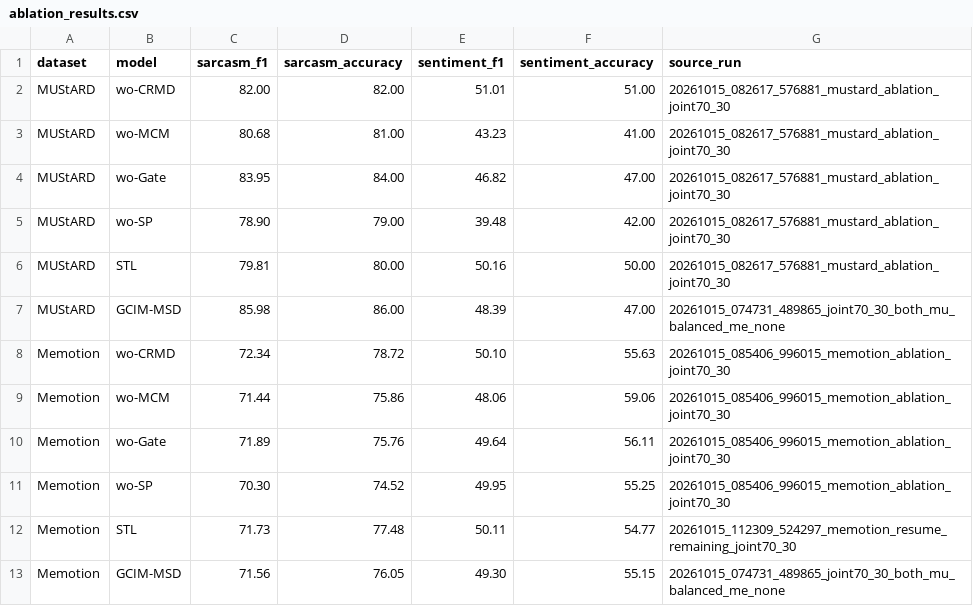
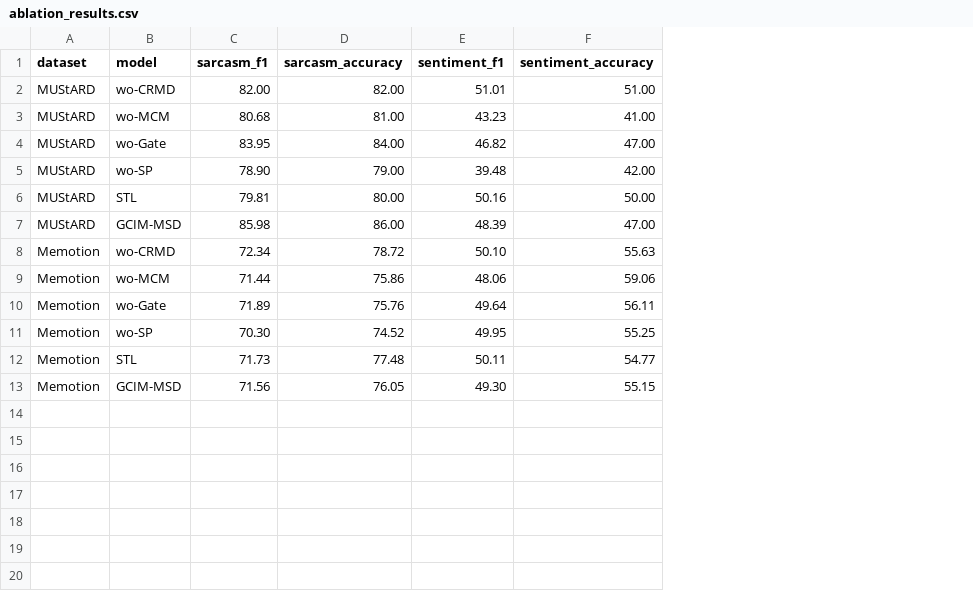
Before and after one commit to mu174/GCIM-MSD, a CSV file: results/ablation_results.csv, drawn as a sheet; the diff names each change by its address in the sheet, - before the commit and + after, or states it on an @@ line.

```diff
--- a/results/ablation_results.csv
+++ b/results/ablation_results.csv
-column G (source_run), rows 2-13: 20261015_082617_576881_mustard_ablation_joint70_30 | 20261015_082617_576881_mustard_ablation_joint70_30 | 20261015_082617_576881_mustard_ablation_joint70_30 | 20261015_082617_576881_mustard_ablation_joint70_30 | 20261015_082617_576881_mustard_ablation_joint70_30 | 20261015_074731_489865_joint70_30_both_mu_balanced_me_none | 20261015_085406_996015_memotion_ablation_joint70_30 | 20261015_085406_996015_memotion_ablation_joint70_30 | 20261015_085406_996015_memotion_ablation_joint70_30 | 20261015_085406_996015_memotion_ablation_joint70_30 | 20261015_112309_524297_memotion_resume_remaining_joint70_30 | 20261015_074731_489865_joint70_30_both_mu_balanced_me_none
```
Also changed, not shown: results/modality_removal_results.csv, 25 other files.
